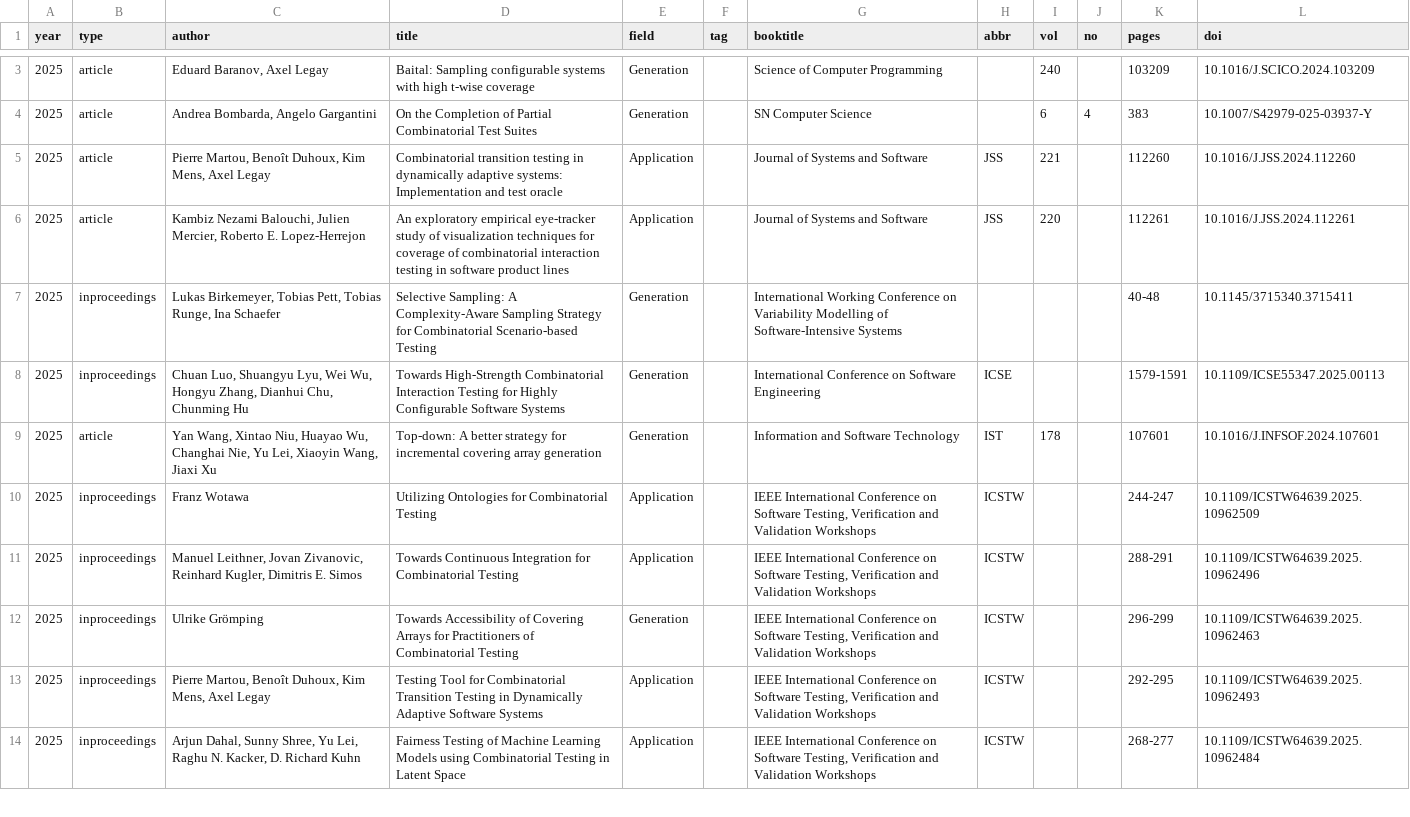
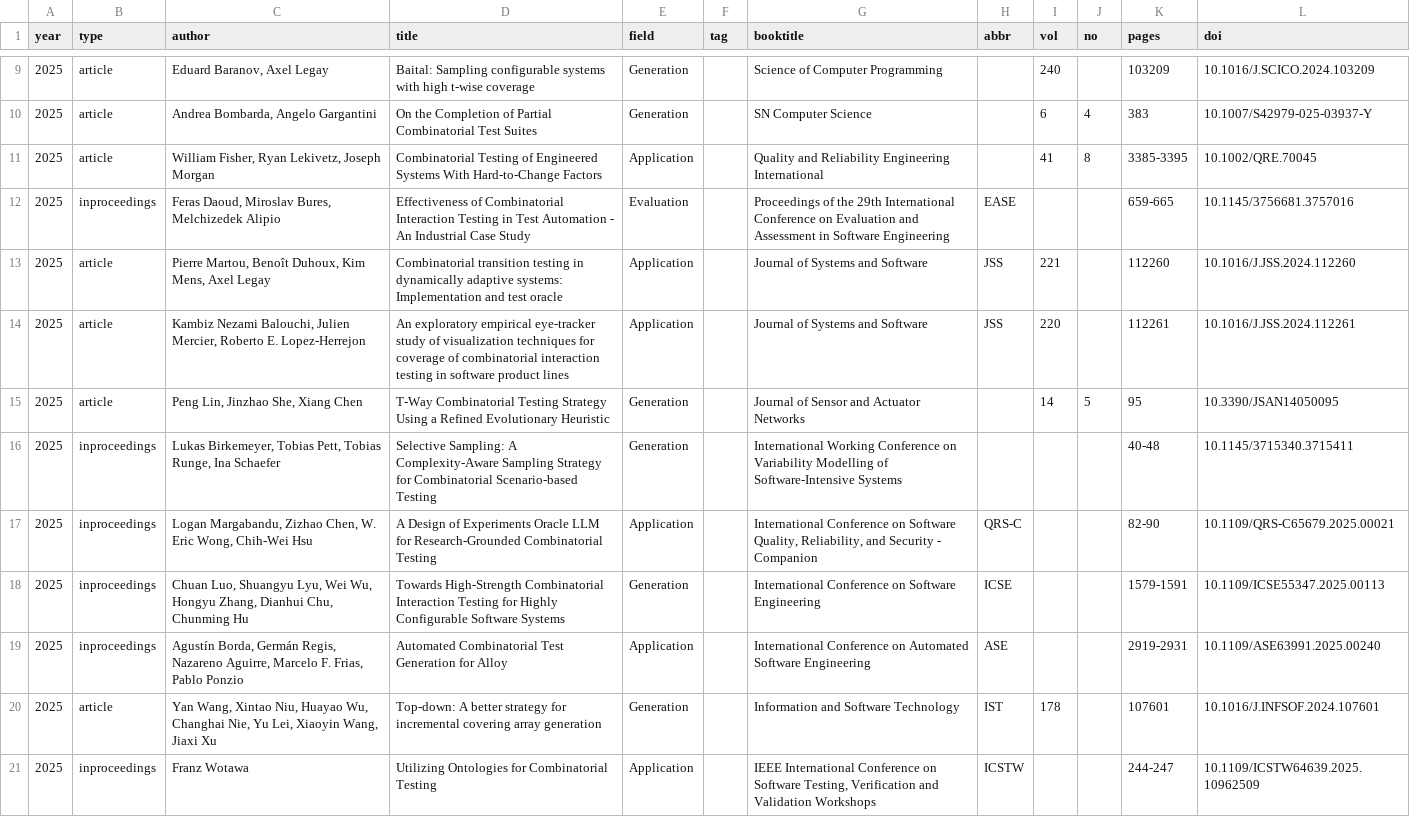
Before and after one commit to huayaow/cit-repository, a CSV file: data/paper.csv, drawn as a sheet; only a part is shown, gaps mark what is left out; the shorter side is filled out with more unchanged rows; the diff covers the shown part only; the diff names each change by its address in the sheet, - before the commit and + after, or states it on an @@ line.

```diff
--- a/data/paper.csv
+++ b/data/paper.csv
+row 11: 2025 | article | William Fisher, Ryan Lekivetz, Joseph Morgan | Combinatorial Testing of Engineered Systems With Hard-to-Change Factors | Application |  | Quality and Reliability Engineering International |  | 41 | 8 | 3385-3395 | 10.1002/QRE.70045
+row 12: 2025 | inproceedings | Feras Daoud, Miroslav Bures, Melchizedek Alipio | Effectiveness of Combinatorial Interaction Testing in Test Automation - An Industrial Case Study | Evaluation |  | Proceedings of the 29th International Conference on Evaluation and Assessment in Software Engineering | EASE |  |  | 659-665 | 10.1145/3756681.3757016
+row 15: 2025 | article | Peng Lin, Jinzhao She, Xiang Chen | T-Way Combinatorial Testing Strategy Using a Refined Evolutionary Heuristic | Generation |  | Journal of Sensor and Actuator Networks |  | 14 | 5 | 95 | 10.3390/JSAN14050095
+row 17: 2025 | inproceedings | Logan Margabandu, Zizhao Chen, W. Eric Wong, Chih-Wei Hsu | A Design of Experiments Oracle LLM for Research-Grounded Combinatorial Testing | Application |  | International Conference on Software Quality, Reliability, and Security - Companion | QRS-C |  |  | 82-90 | 10.1109/QRS-C65679.2025.00021
+row 19: 2025 | inproceedings | Agustín Borda, Germán Regis, Nazareno Aguirre, Marcelo F. Frias, Pablo Ponzio | Automated Combinatorial Test Generation for Alloy | Application |  | International Conference on Automated Software Engineering | ASE |  |  | 2919-2931 | 10.1109/ASE63991.2025.00240
```
Also changed, not shown: 7 added rows elsewhere in this file, data/network/centrality.csv, data/network/network_edges.csv, 15 other files.
